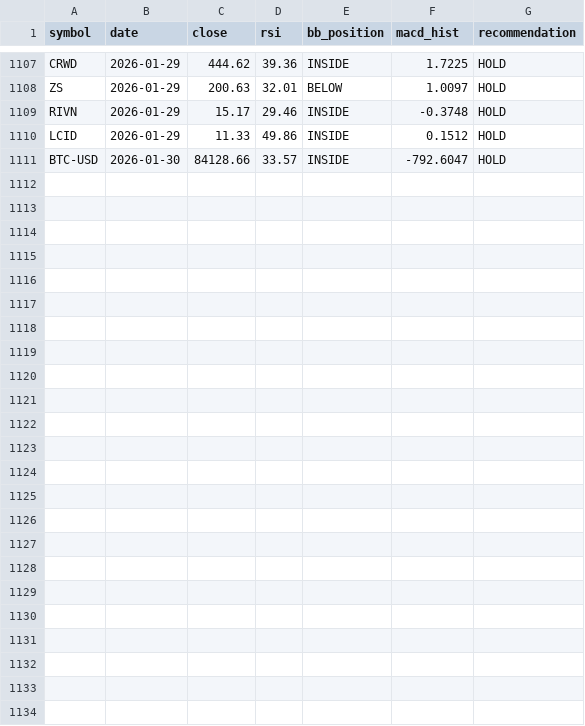
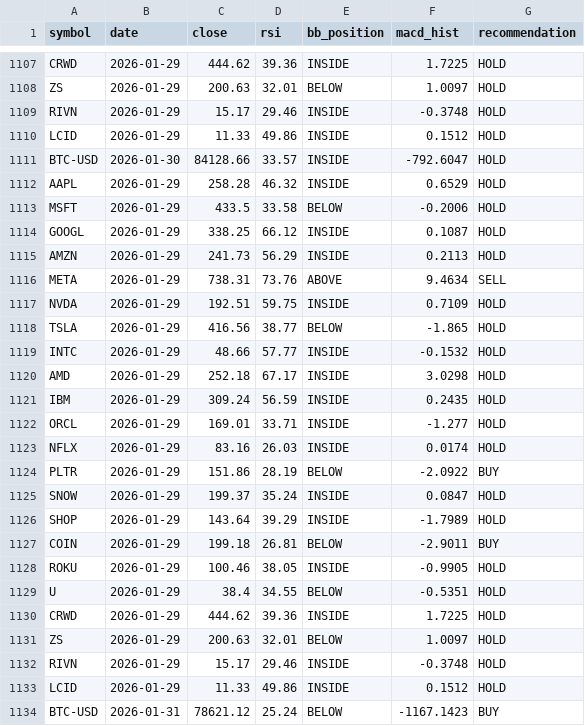
Before and after one commit to Warren27026/pipeline_collecte_donnees, a CSV file: data/signals_history.csv, drawn as a sheet; only a part is shown, gaps mark what is left out.

```diff
--- a/data/signals_history.csv
+++ b/data/signals_history.csv
@@ -1111 +1111,24 @@ LCID,2026-01-29,11.33,49.86,INSIDE,0.1512,HOLD
 BTC-USD,2026-01-30,84128.66,33.57,INSIDE,-792.6047,HOLD
+AAPL,2026-01-29,258.28,46.32,INSIDE,0.6529,HOLD
+MSFT,2026-01-29,433.5,33.58,BELOW,-0.2006,HOLD
+GOOGL,2026-01-29,338.25,66.12,INSIDE,0.1087,HOLD
+AMZN,2026-01-29,241.73,56.29,INSIDE,0.2113,HOLD
+META,2026-01-29,738.31,73.76,ABOVE,9.4634,SELL
+NVDA,2026-01-29,192.51,59.75,INSIDE,0.7109,HOLD
+TSLA,2026-01-29,416.56,38.77,BELOW,-1.865,HOLD
+INTC,2026-01-29,48.66,57.77,INSIDE,-0.1532,HOLD
+AMD,2026-01-29,252.18,67.17,INSIDE,3.0298,HOLD
+IBM,2026-01-29,309.24,56.59,INSIDE,0.2435,HOLD
+ORCL,2026-01-29,169.01,33.71,INSIDE,-1.277,HOLD
+NFLX,2026-01-29,83.16,26.03,INSIDE,0.0174,HOLD
+PLTR,2026-01-29,151.86,28.19,BELOW,-2.0922,BUY
+SNOW,2026-01-29,199.37,35.24,INSIDE,0.0847,HOLD
+SHOP,2026-01-29,143.64,39.29,INSIDE,-1.7989,HOLD
+COIN,2026-01-29,199.18,26.81,BELOW,-2.9011,BUY
+ROKU,2026-01-29,100.46,38.05,INSIDE,-0.9905,HOLD
+U,2026-01-29,38.4,34.55,BELOW,-0.5351,HOLD
+CRWD,2026-01-29,444.62,39.36,INSIDE,1.7225,HOLD
+ZS,2026-01-29,200.63,32.01,BELOW,1.0097,HOLD
+RIVN,2026-01-29,15.17,29.46,INSIDE,-0.3748,HOLD
+LCID,2026-01-29,11.33,49.86,INSIDE,0.1512,HOLD
+BTC-USD,2026-01-31,78621.12,25.24,BELOW,-1167.1423,BUY
```
Also changed, not shown: data/tiingo/AAPL_features.csv, data/tiingo/ALL_TIINGO_features.csv, 23 other files.
